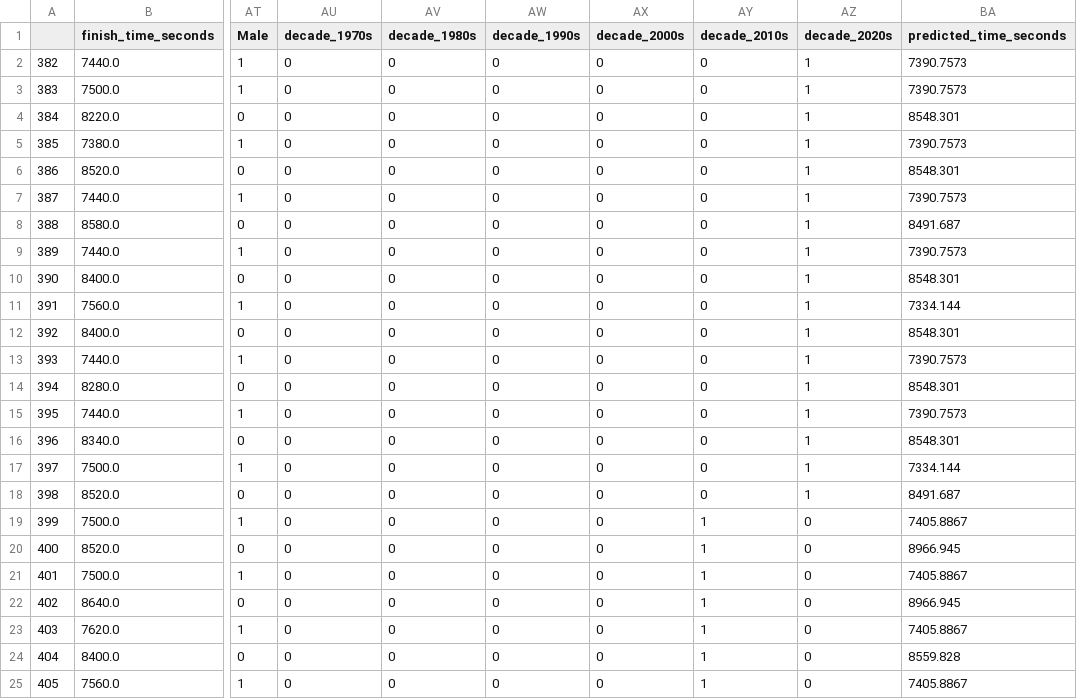
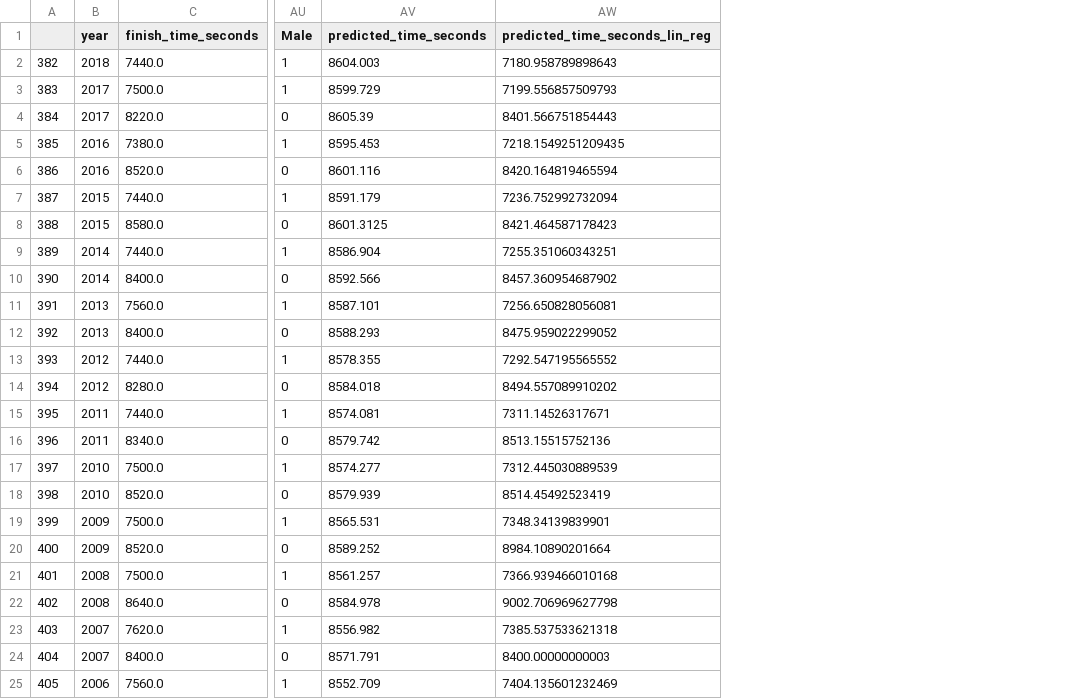
Before and after one commit to skutlick/project-04, a CSV file: predictions_comparison_df_by_marathon/marathon_London_comparison_index.csv, drawn as a sheet; only a part is shown, gaps mark what is left out; removed rows and columns are numbered as before the commit, all else as after; the diff covers the shown part only; the diff names each change by its address in the sheet, - before the commit and + after, or states it on an @@ line.

```diff
--- a/predictions_comparison_df_by_marathon/marathon_London_comparison_index.csv
+++ b/predictions_comparison_df_by_marathon/marathon_London_comparison_index.csv
+column B (year), rows 2-25: 2018 | 2017 | 2017 | 2016 | 2016 | 2015 | 2015 | 2014 | 2014 | 2013 | 2013 | 2012 | 2012 | 2011 | 2011 | 2010 | 2010 | 2009 | 2009 | 2008 | 2008 | 2007 | 2007 | 2006
-column AU (decade_1970s), rows 2-25: all 0
-column AV (decade_1980s), rows 2-25: all 0
-column AW (decade_1990s), rows 2-25: all 0
-column AX (decade_2000s), rows 2-25: all 0
-column AY (decade_2010s), rows 2-25: 0 | 0 | 0 | 0 | 0 | 0 | 0 | 0 | 0 | 0 | 0 | 0 | 0 | 0 | 0 | 0 | 0 | 1 | 1 | 1 | 1 | 1 | 1 | 1
-column AZ (decade_2020s), rows 2-25: 1 | 1 | 1 | 1 | 1 | 1 | 1 | 1 | 1 | 1 | 1 | 1 | 1 | 1 | 1 | 1 | 1 | 0 | 0 | 0 | 0 | 0 | 0 | 0
+column AW (predicted_time_seconds_lin_reg), rows 2-25: 7180.958789898643 | 7199.556857509793 | 8401.566751854443 | 7218.1549251209435 | 8420.164819465594 | 7236.752992732094 | 8421.464587178423 | 7255.351060343251 | 8457.360954687902 | 7256.650828056081 | 8475.959022299052 | 7292.547195565552 | 8494.557089910202 | 7311.14526317671 | 8513.15515752136 | 7312.445030889539 | 8514.45492523419 | 7348.34139839901 | 8984.10890201664 | 7366.939466010168 | 9002.706969627798 | 7385.537533621318 | 8400.00000000003 | 7404.135601232469
-AV2 (predicted_time_seconds): 7390.7573
+AV2 (predicted_time_seconds): 8604.003
-AV3 (predicted_time_seconds): 7390.7573
+AV3 (predicted_time_seconds): 8599.729
-AV4 (predicted_time_seconds): 8548.301
+AV4 (predicted_time_seconds): 8605.39
-AV5 (predicted_time_seconds): 7390.7573
+AV5 (predicted_time_seconds): 8595.453
-AV6 (predicted_time_seconds): 8548.301
+AV6 (predicted_time_seconds): 8601.116
-AV7 (predicted_time_seconds): 7390.7573
+AV7 (predicted_time_seconds): 8591.179
-AV8 (predicted_time_seconds): 8491.687
+AV8 (predicted_time_seconds): 8601.3125
-AV9 (predicted_time_seconds): 7390.7573
+AV9 (predicted_time_seconds): 8586.904
-AV10 (predicted_time_seconds): 8548.301
+AV10 (predicted_time_seconds): 8592.566
-AV11 (predicted_time_seconds): 7334.144
+AV11 (predicted_time_seconds): 8587.101
-AV12 (predicted_time_seconds): 8548.301
+AV12 (predicted_time_seconds): 8588.293
-AV13 (predicted_time_seconds): 7390.7573
+AV13 (predicted_time_seconds): 8578.355
-AV14 (predicted_time_seconds): 8548.301
+AV14 (predicted_time_seconds): 8584.018
-AV15 (predicted_time_seconds): 7390.7573
+AV15 (predicted_time_seconds): 8574.081
-AV16 (predicted_time_seconds): 8548.301
+AV16 (predicted_time_seconds): 8579.742
-AV17 (predicted_time_seconds): 7334.144
+AV17 (predicted_time_seconds): 8574.277
-AV18 (predicted_time_seconds): 8491.687
+AV18 (predicted_time_seconds): 8579.939
-AV19 (predicted_time_seconds): 7405.8867
+AV19 (predicted_time_seconds): 8565.531
-AV20 (predicted_time_seconds): 8966.945
+AV20 (predicted_time_seconds): 8589.252
-AV21 (predicted_time_seconds): 7405.8867
+AV21 (predicted_time_seconds): 8561.257
-AV22 (predicted_time_seconds): 8966.945
+AV22 (predicted_time_seconds): 8584.978
-AV23 (predicted_time_seconds): 7405.8867
+AV23 (predicted_time_seconds): 8556.982
-AV24 (predicted_time_seconds): 8559.828
+AV24 (predicted_time_seconds): 8571.791
-AV25 (predicted_time_seconds): 7405.8867
+AV25 (predicted_time_seconds): 8552.709
```
Also changed, not shown: 53 edited cells elsewhere in this file, predictions_comparison_df_by_marathon/marathon_Berlin_comparison_index.csv, predictions_comparison_df_by_marathon/marathon_Boston_comparison_index.csv, 11 other files.
